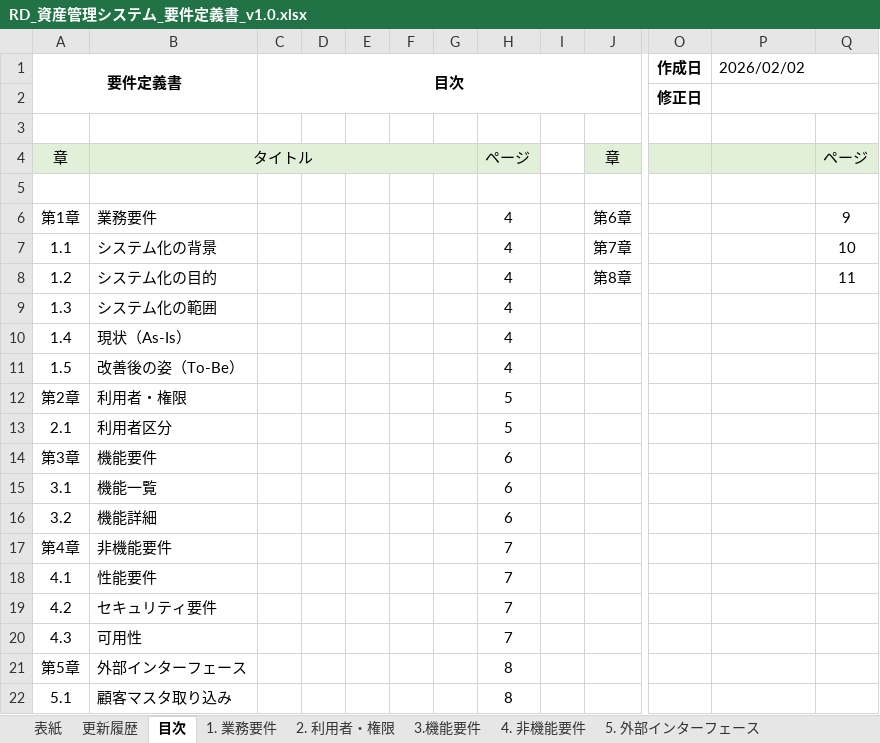
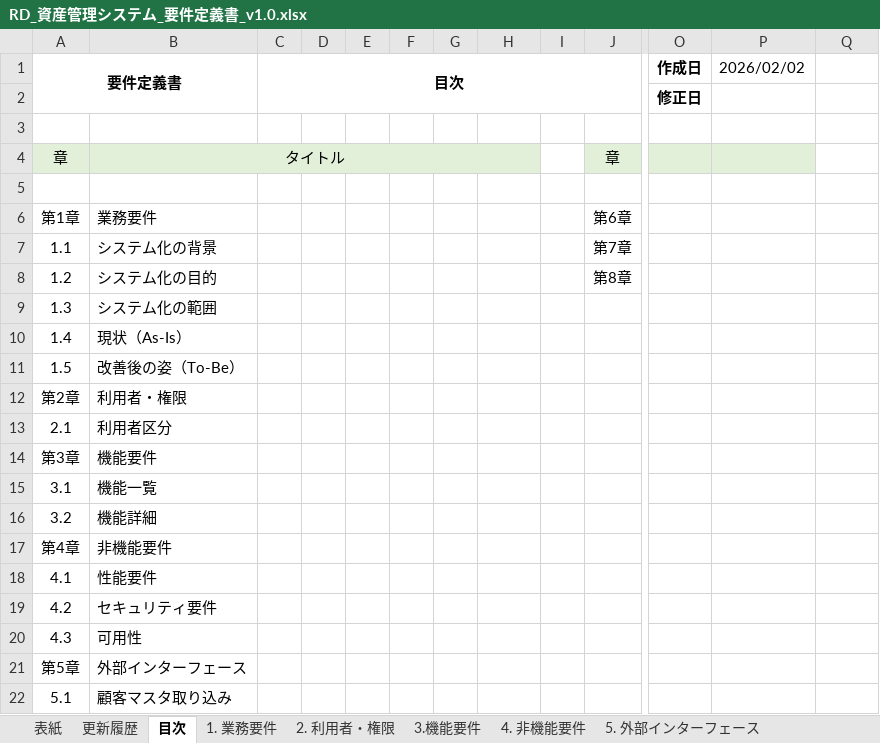
Before and after one commit to harada-sh-dev/asset-management-app, an Excel workbook: docs/RD_資産管理システム_要件定義書_v1.0.xlsx, sheet 目次, drawn as a sheet; only a part is shown, gaps mark what is left out; values as stored, in another font and other column widths than the file's, no borders; the diff names each change by its address in the sheet, - before the commit and + after, or states it on an @@ line.

```diff
--- a/docs/RD_資産管理システム_要件定義書_v1.0.xlsx (sheet 目次)
+++ b/docs/RD_資産管理システム_要件定義書_v1.0.xlsx (sheet 目次)
-P1:Q1 merged
-P2:Q2 merged
-B4:G4 merged
+B4:H4 merged
-H4: ページ
+H4: (empty)
-Q4: ページ
+Q4: (empty)
-Q4 fill: #E2F0D9
+Q4 fill: none
-H6:H11: 4
+H6:H11: (empty)
-Q6: 9
+Q6: (empty)
-Q7: 10
+Q7: (empty)
-Q8: 11
+Q8: (empty)
-H12:H13: 5
+H12:H13: (empty)
-H14:H16: 6
+H14:H16: (empty)
-H17:H20: 7
+H17:H20: (empty)
-H21:H22: 8
+H21:H22: (empty)
```
Also changed, not shown: sheet 3.機能要件, sheet 2. 利用者・権限, sheet 4. 非機能要件, sheet 1. 業務要件.
